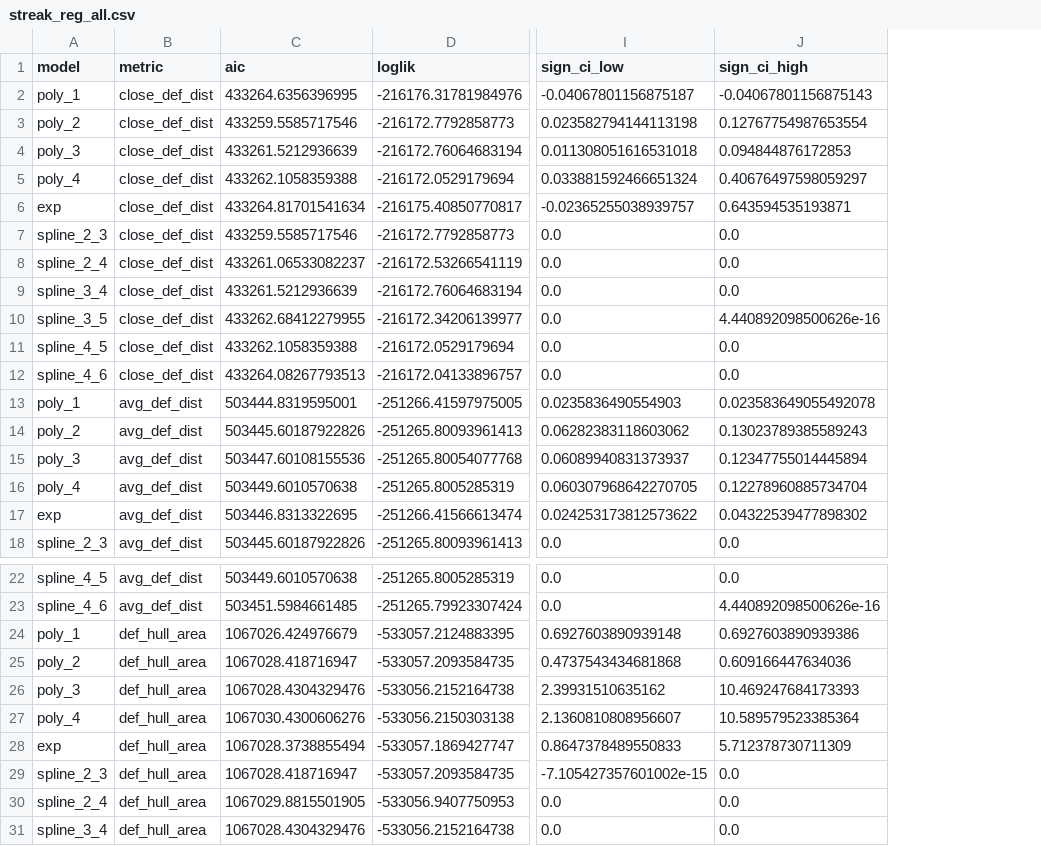
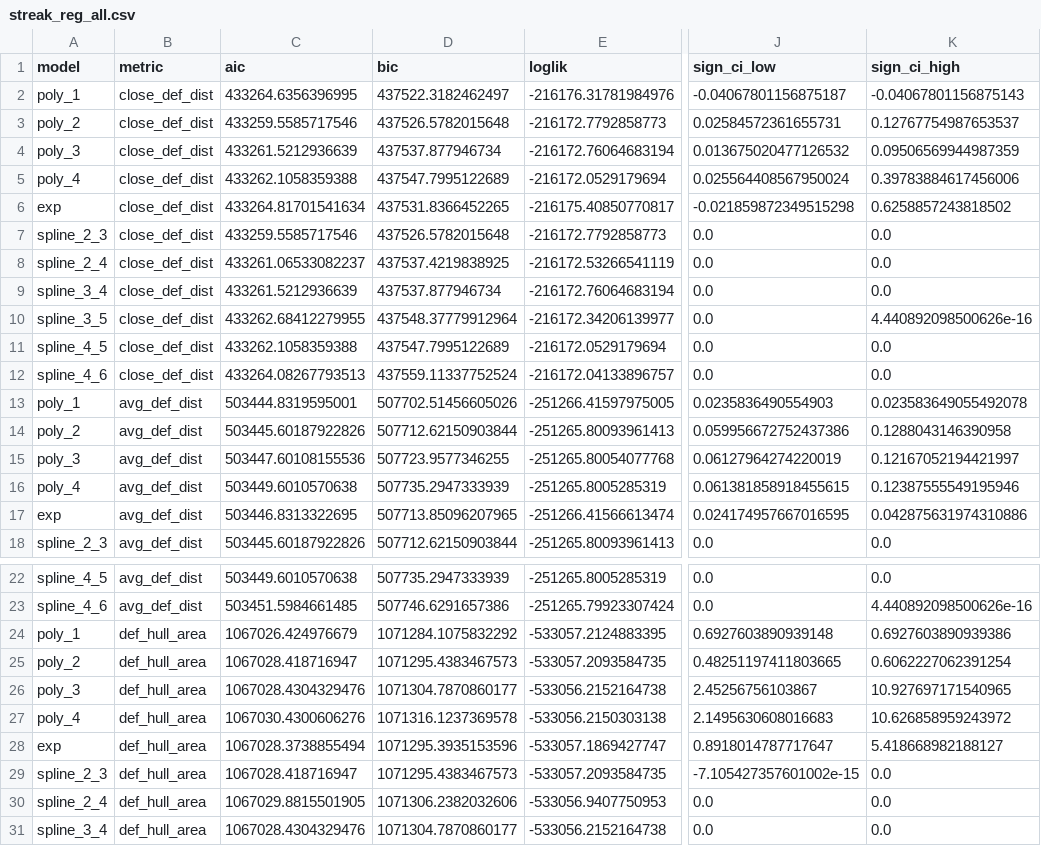
Before and after one commit to aryarksub/NBA_3PT_Dep, a CSV file: results/streak_reg_all.csv, drawn as a sheet; only a part is shown, gaps mark what is left out; addresses are those after the commit; the diff names each change by its address in the sheet, - before the commit and + after, or states it on an @@ line.

```diff
--- a/results/streak_reg_all.csv
+++ b/results/streak_reg_all.csv
+column D (bic), rows 2-18: 437522.3182462497 | 437526.5782015648 | 437537.877946734 | 437547.7995122689 | 437531.8366452265 | 437526.5782015648 | 437537.4219838925 | 437537.877946734 | 437548.37779912964 | 437547.7995122689 | 437559.11337752524 | 507702.51456605026 | 507712.62150903844 | 507723.9577346255 | 507735.2947333939 | 507713.85096207965 | 507712.62150903844; rows 22-31: 507735.2947333939 | 507746.6291657386 | 1071284.1075832292 | 1071295.4383467573 | 1071304.7870860177 | 1071316.1237369578 | 1071295.3935153596 | 1071295.4383467573 | 1071306.2382032606 | 1071304.7870860177
-J3 (sign_ci_low): 0.023582794144113198
+J3 (sign_ci_low): 0.02584572361655731
-K3 (sign_ci_high): 0.12767754987653554
+K3 (sign_ci_high): 0.12767754987653537
-J4 (sign_ci_low): 0.011308051616531018
+J4 (sign_ci_low): 0.013675020477126532
-K4 (sign_ci_high): 0.094844876172853
+K4 (sign_ci_high): 0.09506569944987359
-J5 (sign_ci_low): 0.033881592466651324
+J5 (sign_ci_low): 0.025564408567950024
-K5 (sign_ci_high): 0.40676497598059297
+K5 (sign_ci_high): 0.39783884617456006
-J6 (sign_ci_low): -0.02365255038939757
+J6 (sign_ci_low): -0.021859872349515298
-K6 (sign_ci_high): 0.643594535193871
+K6 (sign_ci_high): 0.6258857243818502
-J14 (sign_ci_low): 0.06282383118603062
+J14 (sign_ci_low): 0.059956672752437386
-K14 (sign_ci_high): 0.13023789385589243
+K14 (sign_ci_high): 0.1288043146390958
-J15 (sign_ci_low): 0.06089940831373937
+J15 (sign_ci_low): 0.06127964274220019
-K15 (sign_ci_high): 0.12347755014445894
+K15 (sign_ci_high): 0.12167052194421997
-J16 (sign_ci_low): 0.060307968642270705
+J16 (sign_ci_low): 0.061381858918455615
-K16 (sign_ci_high): 0.12278960885734704
+K16 (sign_ci_high): 0.12387555549195946
-J17 (sign_ci_low): 0.024253173812573622
+J17 (sign_ci_low): 0.024174957667016595
-K17 (sign_ci_high): 0.04322539477898302
+K17 (sign_ci_high): 0.042875631974310886
-J25 (sign_ci_low): 0.4737543434681868
+J25 (sign_ci_low): 0.48251197411803665
-K25 (sign_ci_high): 0.609166447634036
+K25 (sign_ci_high): 0.6062227062391254
-J26 (sign_ci_low): 2.39931510635162
+J26 (sign_ci_low): 2.45256756103867
-K26 (sign_ci_high): 10.469247684173393
+K26 (sign_ci_high): 10.927697171540965
-J27 (sign_ci_low): 2.1360810808956607
+J27 (sign_ci_low): 2.1495630608016683
-K27 (sign_ci_high): 10.589579523385364
+K27 (sign_ci_high): 10.626858959243972
-J28 (sign_ci_low): 0.8647378489550833
+J28 (sign_ci_low): 0.8918014787717647
-K28 (sign_ci_high): 5.712378730711309
+K28 (sign_ci_high): 5.418668982188127
```
Also changed, not shown: results/def_metric_heat_reg_all.csv, results/def_metric_heat_reg_gam.csv, 3 other files.
